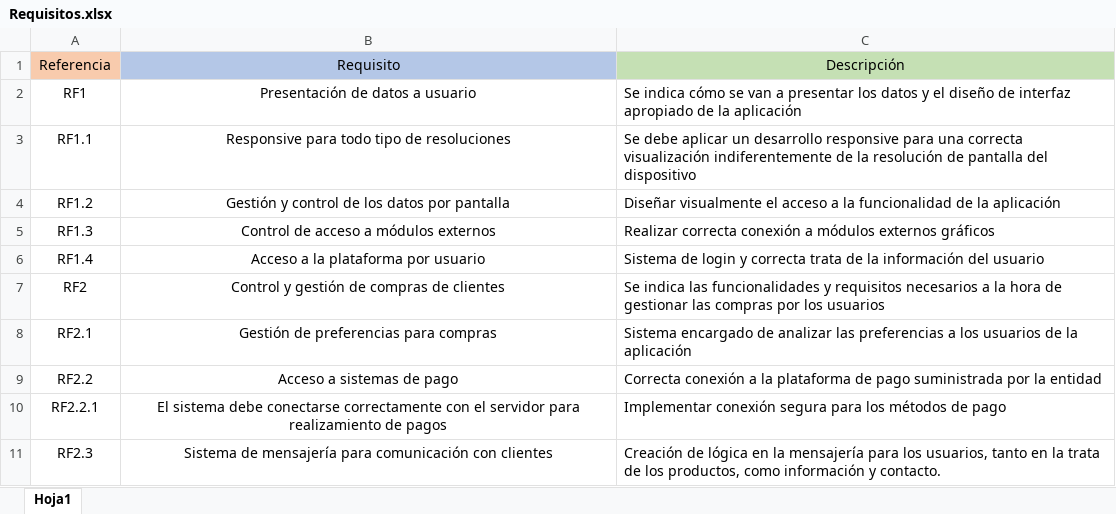
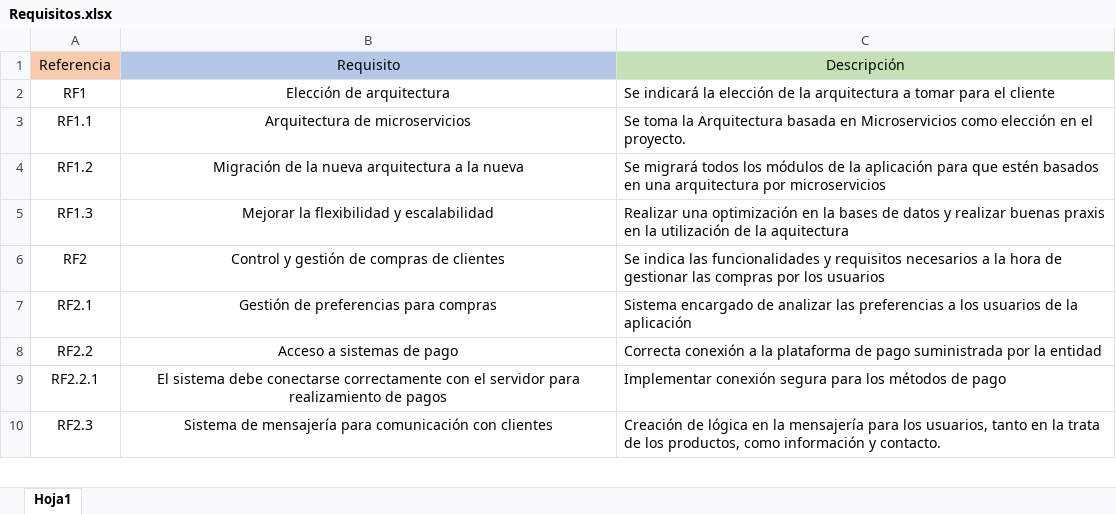
Before and after one commit to kikmar/DAS-GRUPO-8, an Excel workbook: Semana 1/Requisitos.xlsx, sheet Hoja1, drawn as a sheet; only a part is shown; values as stored, in another font and other column widths than the file's, no borders; the diff names each change by its address in the sheet, - before the commit and + after, or states it on an @@ line.

```diff
--- a/Semana 1/Requisitos.xlsx (sheet Hoja1)
+++ b/Semana 1/Requisitos.xlsx (sheet Hoja1)
-B2: Presentación de datos a usuario
+B2: Elección de arquitectura
-C2: Se indica cómo se van a presentar los datos y el diseño de interfaz apropiado de la aplicación
+C2: Se indicará la elección de la arquitectura a tomar para el cliente
-B3: Responsive para todo tipo de resoluciones
+B3: Arquitectura de microservicios
-C3: Se debe aplicar un desarrollo responsive para una correcta visualización indiferentemente de la resolución de pantalla del dispositivo
+C3: Se toma la Arquitectura basada en Microservicios como elección en el proyecto.
-B4: Gestión y control de los datos por pantalla
+B4: Migración de la nueva arquitectura a la nueva
-C4: Diseñar visualmente el acceso a la funcionalidad de la aplicación
+C4: Se migrará todos los módulos de la aplicación para que estén basados en una arquitectura por microservicios
-B5: Control de acceso a módulos externos
+B5: Mejorar la flexibilidad y escalabilidad
-C5: Realizar correcta conexión a módulos externos gráficos
+C5: Realizar una optimización en la bases de datos y realizar buenas praxis en la utilización de la aquitectura
-row 6: RF1.4 | Acceso a la plataforma por usuario | Sistema de login y correcta trata de la información del usuario
```
Also changed, not shown: 4 other files.
